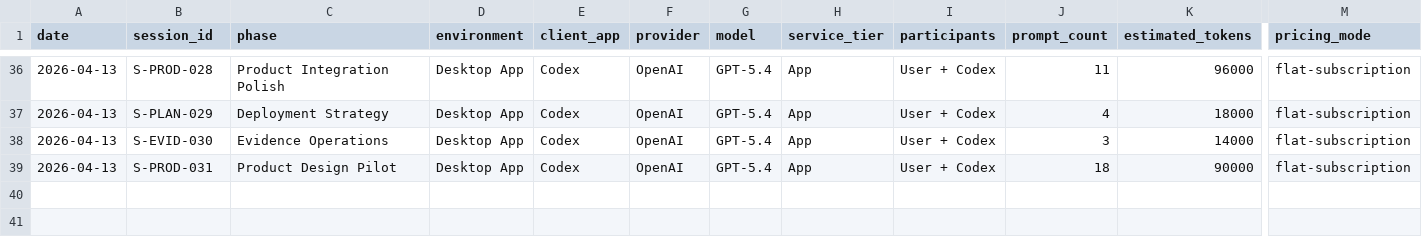
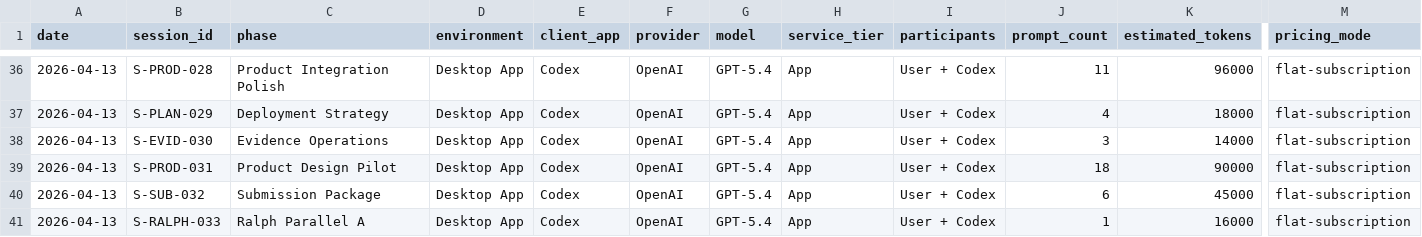
Before and after one commit to River-181/KEG-Mangsanggwedo, a CSV file: 04_증빙/01_핵심로그/ai-session-intake.csv, drawn as a sheet; only a part is shown, gaps mark what is left out; rows hold the shown columns only; the diff names each change by its address in the sheet, - before the commit and + after, or states it on an @@ line.

Commit message:
docs(evidence): 2026-04-13 랄프 병렬 A — 증빙/메모리 동기화

```diff
--- a/04_증빙/01_핵심로그/ai-session-intake.csv
+++ b/04_증빙/01_핵심로그/ai-session-intake.csv
+row 40: 2026-04-13 | S-SUB-032 | Submission Package | Desktop App | Codex | OpenAI | GPT-5.4 | App | User + Codex | 6 | 45000 | flat-subscription
+row 41: 2026-04-13 | S-RALPH-033 | Ralph Parallel A | Desktop App | Codex | OpenAI | GPT-5.4 | App | User + Codex | 1 | 16000 | flat-subscription
```
Also changed, not shown: 04_증빙/01_핵심로그/external-ai-usage.csv, 10 other files.
